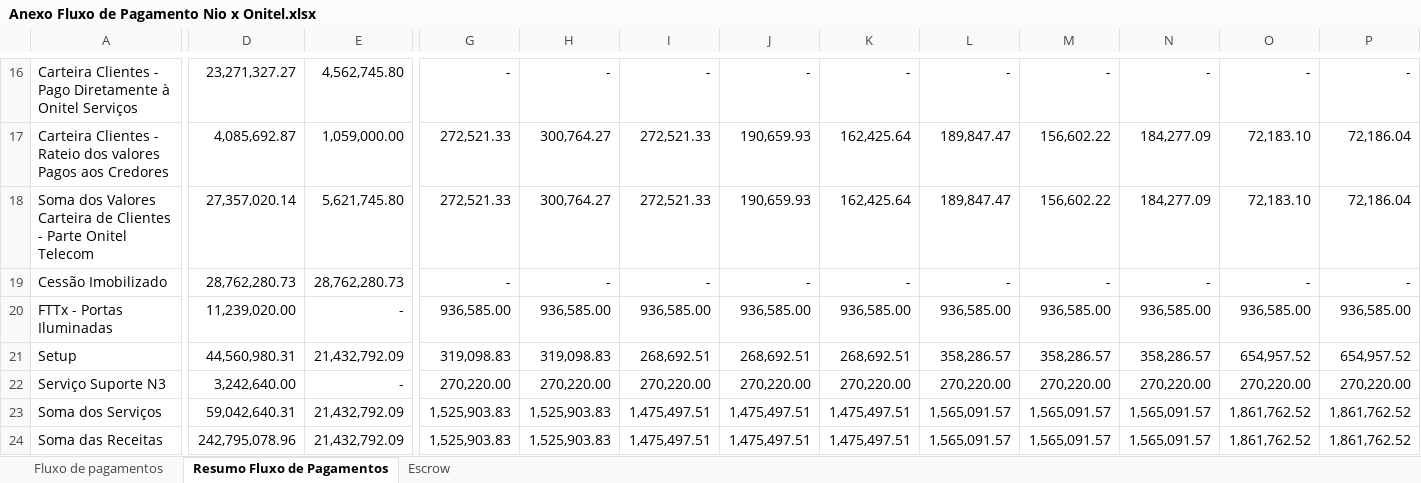
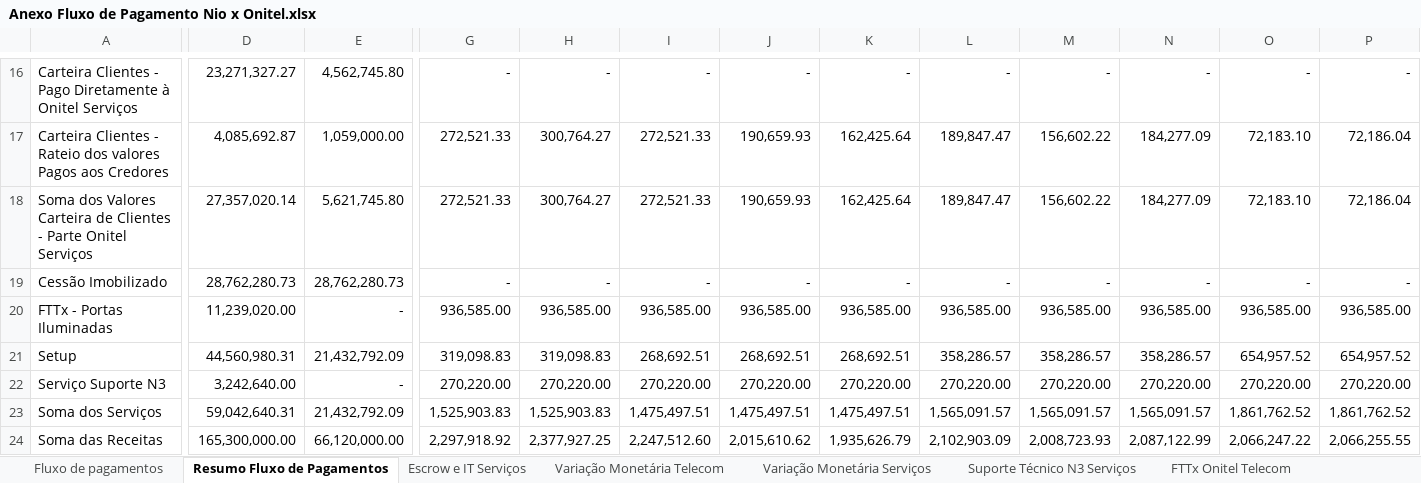
Before and after one commit to eucastrosilvio/An-lise-tribut-ria-Onitel-x-Nio, an Excel workbook: Anexo Fluxo de Pagamento Nio x Onitel.xlsx, sheet Resumo Fluxo de Pagamentos, drawn as a sheet; only a part is shown, gaps mark what is left out; values as stored, in another font and other column widths than the file's, no borders; the diff covers the shown part only; the diff names each change by its address in the sheet, - before the commit and + after, or states it on an @@ line.

```diff
--- a/Anexo Fluxo de Pagamento Nio x Onitel.xlsx (sheet Resumo Fluxo de Pagamentos)
+++ b/Anexo Fluxo de Pagamento Nio x Onitel.xlsx (sheet Resumo Fluxo de Pagamentos)
-sheet tab: Escrow
+sheet tab: Escrow e IT Serviços
+sheet tab: Variação Monetária Telecom
+sheet tab: Variação Monetária Serviços
+sheet tab: Suporte Técnico N3 Serviços
+sheet tab: FTTx Onitel Telecom
-A18: …Parte Onitel Telecom
+A18: …Parte Onitel Serviços
-D24: 242,795,078.96
+D24: 165,300,000.00
-E24: 21,432,792.09
+E24: 66,120,000.00
-G24: 1,525,903.83
+G24: 2,297,918.92
-H24: 1,525,903.83
+H24: 2,377,927.25
-I24: 1,475,497.51
+I24: 2,247,512.60
-J24: 1,475,497.51
+J24: 2,015,610.62
-K24: 1,475,497.51
+K24: 1,935,626.79
-L24: 1,565,091.57
+L24: 2,102,903.09
-M24: 1,565,091.57
+M24: 2,008,723.93
-N24: 1,565,091.57
+N24: 2,087,122.99
-O24: 1,861,762.52
+O24: 2,066,247.22
-P24: 1,861,762.52
+P24: 2,066,255.55
```
Also changed, not shown: 13 edited cells elsewhere in this sheet, sheet Escrow e IT Serviços, other sheet tabs, formulas that keep their value.
